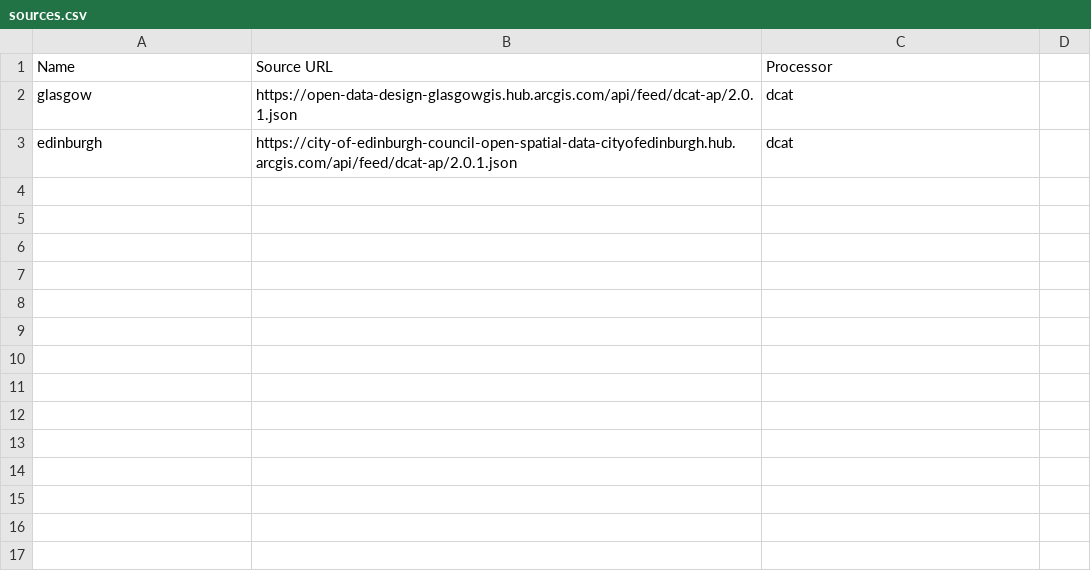
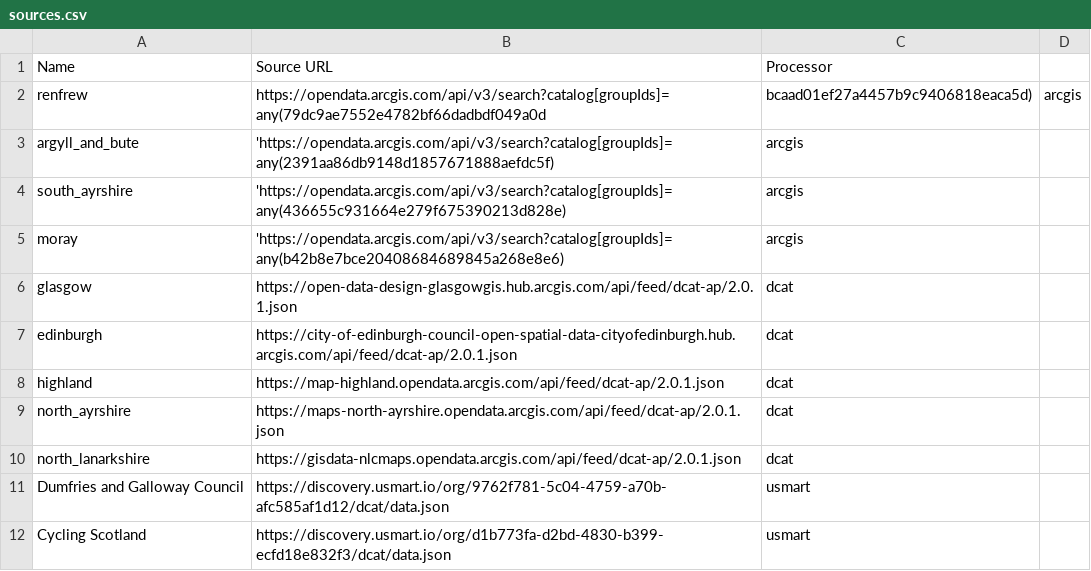
Before and after one commit to OpenDataScotland/the_od_bods, a CSV file: sources.csv, drawn as a sheet.

Commit message:
dcat,argis and usmart added to source list

```diff
--- a/sources.csv
+++ b/sources.csv
@@ -1,3 +1,12 @@
 Name,Source URL,Processor
+renfrew,https://opendata.arcgis.com/api/v3/search?catalog[groupIds]=any(79dc9ae7552e4782bf66dadbdf049a0d,bcaad01ef27a4457b9c9406818eaca5d),arcgis
+argyll_and_bute,'https://opendata.arcgis.com/api/v3/search?catalog[groupIds]=any(2391aa86db9148d1857671888aefdc5f),arcgis
+south_ayrshire,'https://opendata.arcgis.com/api/v3/search?catalog[groupIds]=any(436655c931664e279f675390213d828e),arcgis
+moray,'https://opendata.arcgis.com/api/v3/search?catalog[groupIds]=any(b42b8e7bce20408684689845a268e8e6),arcgis
 glasgow,https://open-data-design-glasgowgis.hub.arcgis.com/api/feed/dcat-ap/2.0.1.json,dcat
 edinburgh,https://city-of-edinburgh-council-open-spatial-data-cityofedinburgh.hub.arcgis.com/api/feed/dcat-ap/2.0.1.json,dcat
+highland,https://map-highland.opendata.arcgis.com/api/feed/dcat-ap/2.0.1.json,dcat
+north_ayrshire,https://maps-north-ayrshire.opendata.arcgis.com/api/feed/dcat-ap/2.0.1.json,dcat
+north_lanarkshire,https://gisdata-nlcmaps.opendata.arcgis.com/api/feed/dcat-ap/2.0.1.json,dcat
+Dumfries and Galloway Council,https://discovery.usmart.io/org/9762f781-5c04-4759-a70b-afc585af1d12/dcat/data.json,usmart
+Cycling Scotland,https://discovery.usmart.io/org/d1b773fa-d2bd-4830-b399-ecfd18e832f3/dcat/data.json,usmart
```
